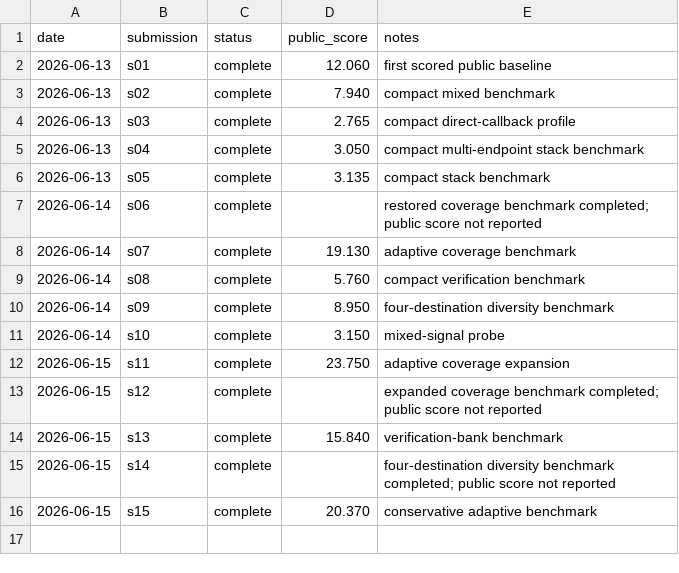
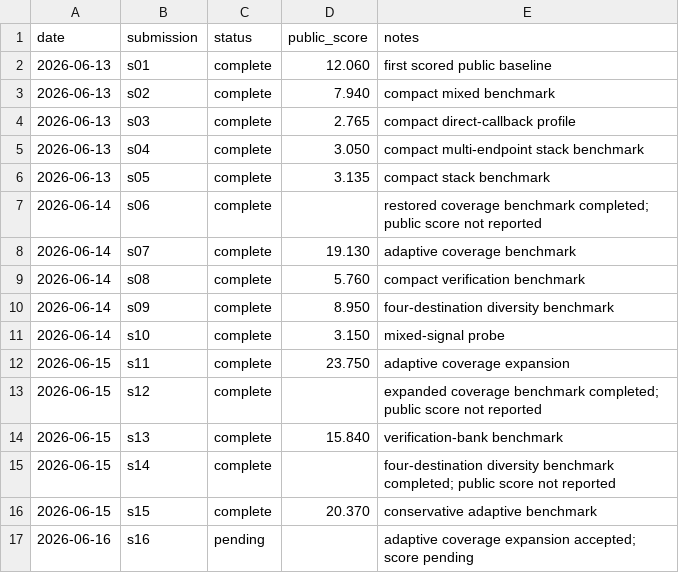
Before and after one commit to Beiciccc/security-eval-experiment-log, a CSV file: results/summary-tables/public-results.csv, drawn as a sheet.

Commit message:
Add pending s16 record

```diff
--- a/results/summary-tables/public-results.csv
+++ b/results/summary-tables/public-results.csv
@@ -16 +16,2 @@ date,submission,status,public_score,notes
 2026-06-15,s15,complete,20.370,conservative adaptive benchmark
+2026-06-16,s16,pending,,adaptive coverage expansion accepted; score pending
```
Also changed, not shown: 4 other files.
